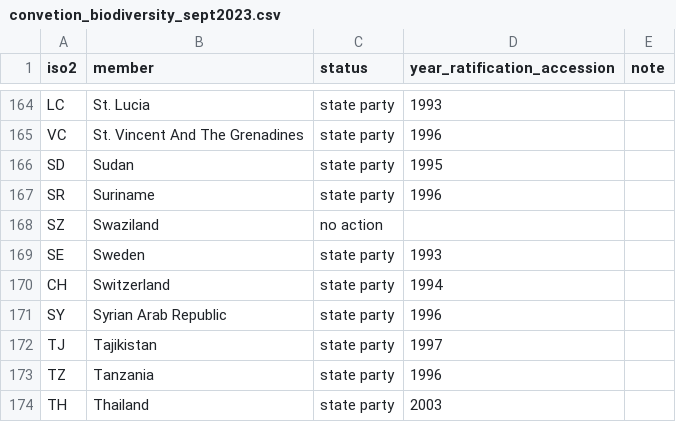
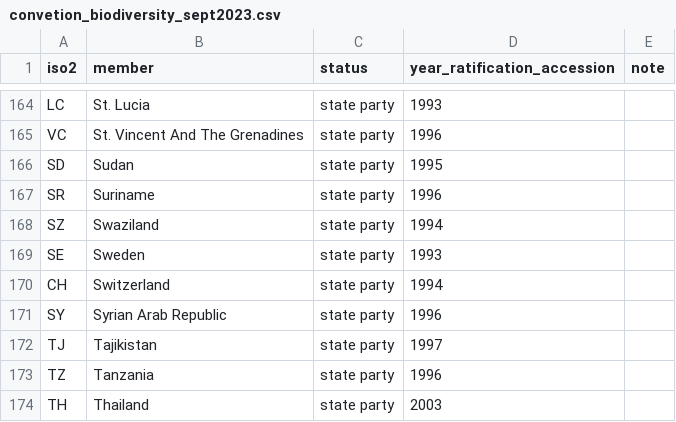
Before and after one commit to world-politics-datalab/mapping_un_treaties, a CSV file: convetion_biodiversity_sept2023.csv, drawn as a sheet; only a part is shown, gaps mark what is left out.

Commit message:
Update convetion_biodiversity_sept2023.csv

```diff
--- a/convetion_biodiversity_sept2023.csv
+++ b/convetion_biodiversity_sept2023.csv
@@ -167,3 +167,3 @@ SD,Sudan,state party,1995,
 SR,Suriname,state party,1996,
-SZ,Swaziland,no action ,,
+SZ,Swaziland,state party,1994,
 SE,Sweden,state party,1993,
```
